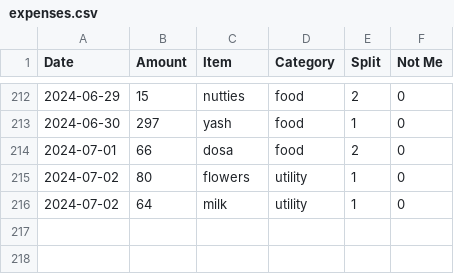
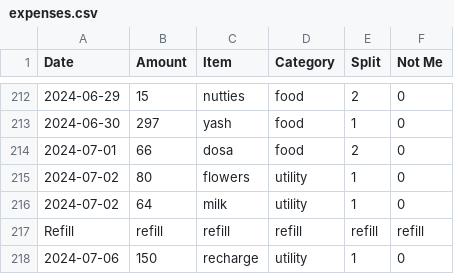
Before and after one commit to MBUYt0n/expense-tracker, a CSV file: expenses.csv, drawn as a sheet; only a part is shown, gaps mark what is left out; the diff names each change by its address in the sheet, - before the commit and + after, or states it on an @@ line.

```diff
--- a/expenses.csv
+++ b/expenses.csv
+row 217: Refill | refill | refill | refill | refill | refill
+row 218: 2024-07-06 | 150 | recharge | utility | 1 | 0
```
Also changed, not shown: 4 other files.
